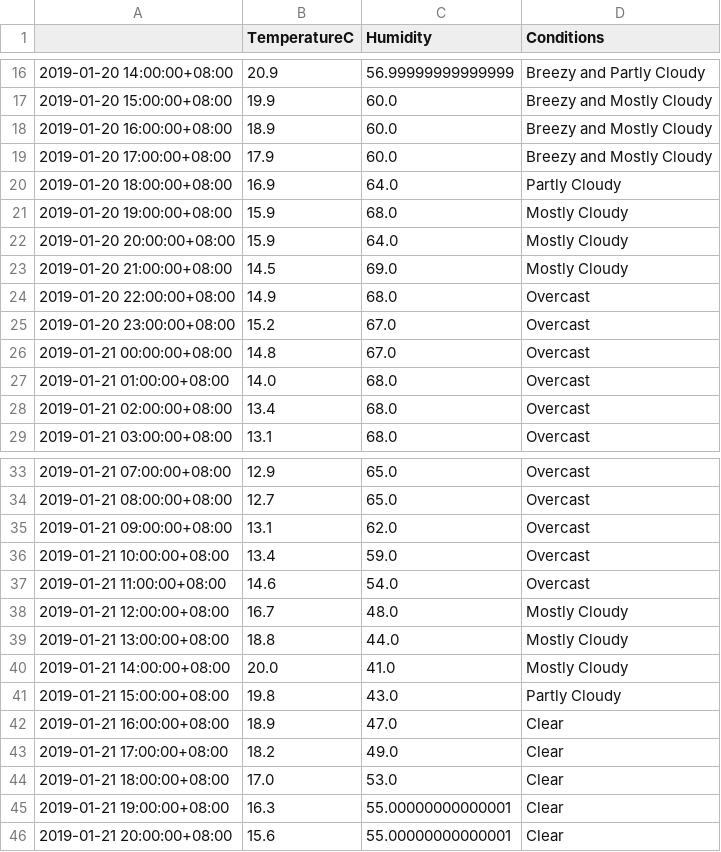
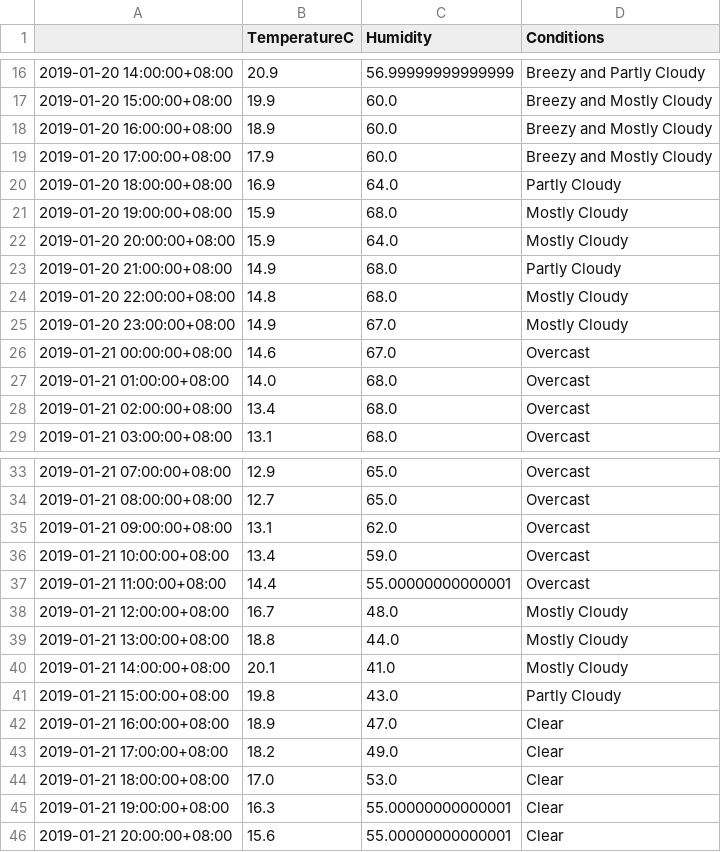
Before and after one commit to leonardmac0614/update_realtime, a CSV file: predict_files/GZ_pred_dark_2019-01-20.csv, drawn as a sheet; only a part is shown, gaps mark what is left out.

```diff
--- a/predict_files/GZ_pred_dark_2019-01-20.csv
+++ b/predict_files/GZ_pred_dark_2019-01-20.csv
@@ -22,6 +22,6 @@
 2019-01-20 20:00:00+08:00,15.9,64.0,Mostly Cloudy
-2019-01-20 21:00:00+08:00,14.5,69.0,Mostly Cloudy
-2019-01-20 22:00:00+08:00,14.9,68.0,Overcast
-2019-01-20 23:00:00+08:00,15.2,67.0,Overcast
-2019-01-21 00:00:00+08:00,14.8,67.0,Overcast
+2019-01-20 21:00:00+08:00,14.9,68.0,Partly Cloudy
+2019-01-20 22:00:00+08:00,14.8,68.0,Mostly Cloudy
+2019-01-20 23:00:00+08:00,14.9,67.0,Mostly Cloudy
+2019-01-21 00:00:00+08:00,14.6,67.0,Overcast
 2019-01-21 01:00:00+08:00,14.0,68.0,Overcast
@@ -36,6 +36,6 @@
 2019-01-21 10:00:00+08:00,13.4,59.0,Overcast
-2019-01-21 11:00:00+08:00,14.6,54.0,Overcast
+2019-01-21 11:00:00+08:00,14.4,55.00000000000001,Overcast
 2019-01-21 12:00:00+08:00,16.7,48.0,Mostly Cloudy
 2019-01-21 13:00:00+08:00,18.8,44.0,Mostly Cloudy
-2019-01-21 14:00:00+08:00,20.0,41.0,Mostly Cloudy
+2019-01-21 14:00:00+08:00,20.1,41.0,Mostly Cloudy
 2019-01-21 15:00:00+08:00,19.8,43.0,Partly Cloudy
```
Also changed, not shown: GZ_his_dark.csv.
